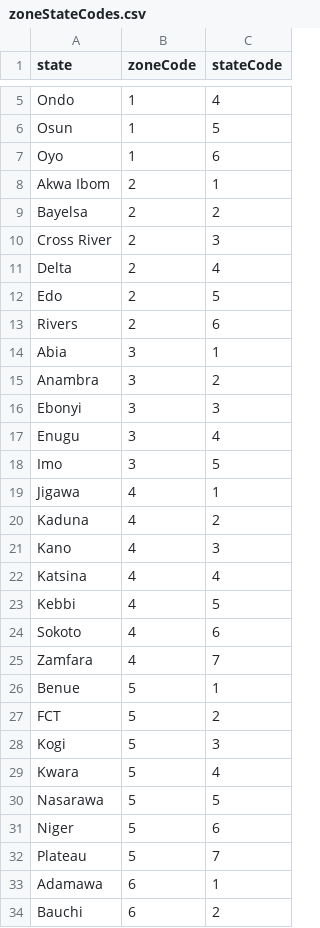
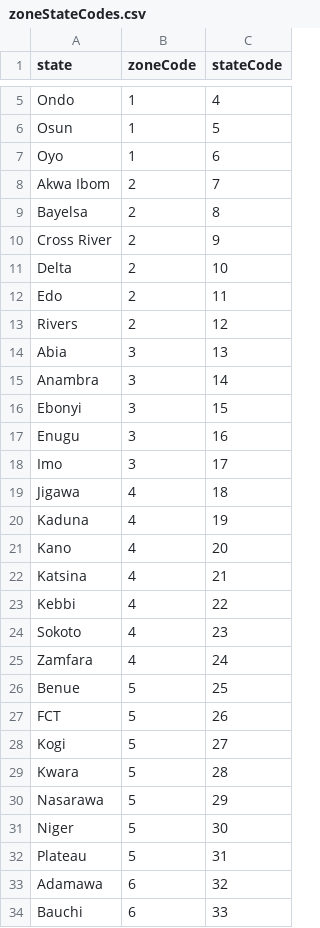
Before and after one commit to puzhu/Nigeria-Price-Study-App, a CSV file: data/zoneStateCodes.csv, drawn as a sheet; only a part is shown, gaps mark what is left out; the diff covers the shown part only.

```diff
--- a/data/zoneStateCodes.csv
+++ b/data/zoneStateCodes.csv
@@ -7,28 +7,28 @@
 "Oyo",1,6
-"Akwa Ibom",2,1
-"Bayelsa",2,2
-"Cross River",2,3
-"Delta",2,4
-"Edo",2,5
-"Rivers",2,6
-"Abia",3,1
-"Anambra",3,2
-"Ebonyi",3,3
-"Enugu",3,4
-"Imo",3,5
-"Jigawa",4,1
-"Kaduna",4,2
-"Kano",4,3
-"Katsina",4,4
-"Kebbi",4,5
-"Sokoto",4,6
-"Zamfara",4,7
-"Benue",5,1
-"FCT",5,2
-"Kogi",5,3
-"Kwara",5,4
-"Nasarawa",5,5
-"Niger",5,6
-"Plateau",5,7
-"Adamawa",6,1
-"Bauchi",6,2
+"Akwa Ibom",2,7
+"Bayelsa",2,8
+"Cross River",2,9
+"Delta",2,10
+"Edo",2,11
+"Rivers",2,12
+"Abia",3,13
+"Anambra",3,14
+"Ebonyi",3,15
+"Enugu",3,16
+"Imo",3,17
+"Jigawa",4,18
+"Kaduna",4,19
+"Kano",4,20
+"Katsina",4,21
+"Kebbi",4,22
+"Sokoto",4,23
+"Zamfara",4,24
+"Benue",5,25
+"FCT",5,26
+"Kogi",5,27
+"Kwara",5,28
+"Nasarawa",5,29
+"Niger",5,30
+"Plateau",5,31
+"Adamawa",6,32
+"Bauchi",6,33
```
Also changed, not shown: 4 edited cells elsewhere in this file, data/zoneVol.csv, 8 other files.
